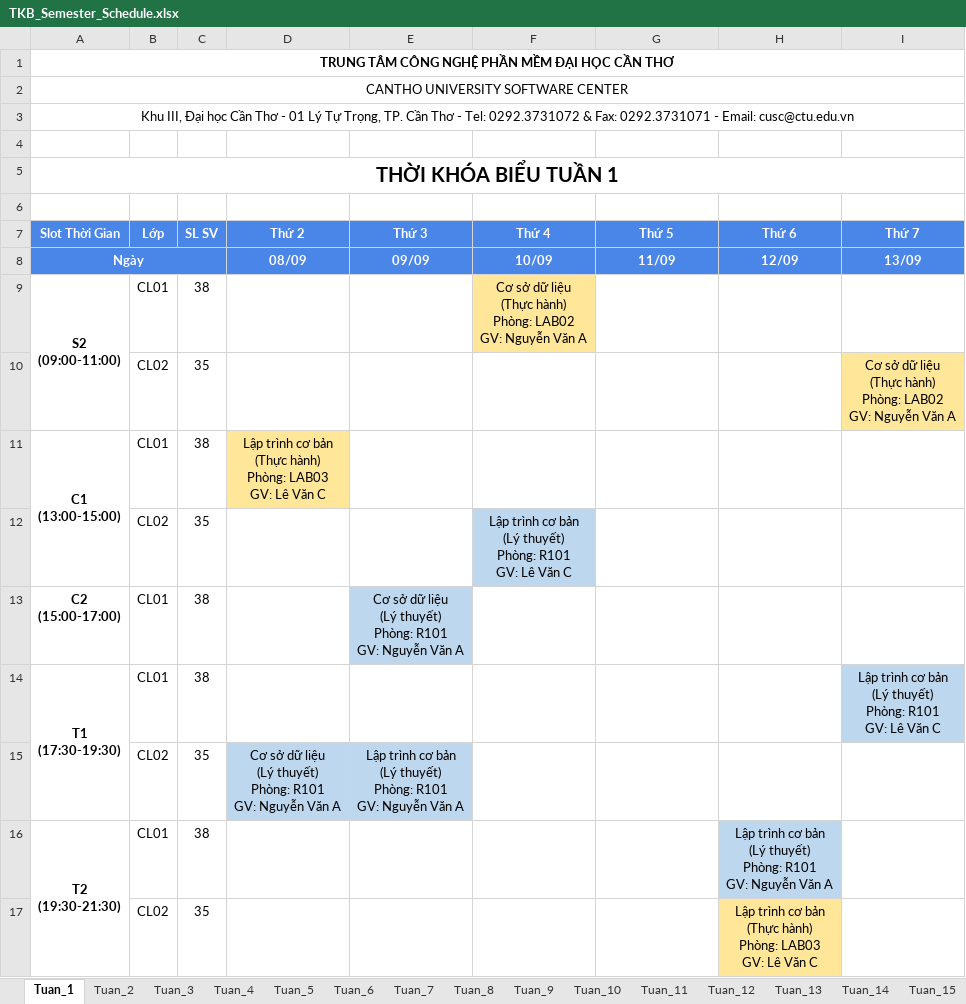
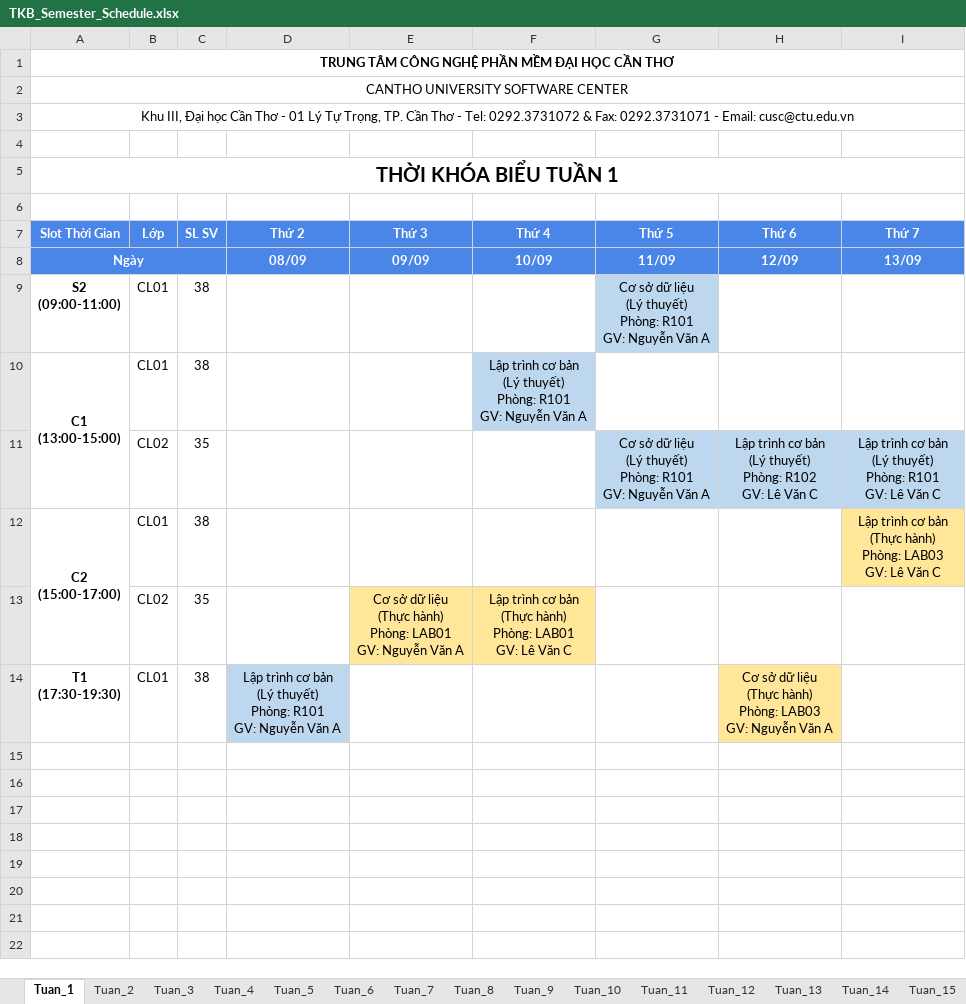
Before and after one commit to dat-nglt/cusc-schedule, an Excel workbook: timetabling_GA/results/HK1_CT01/TKB_Semester_Schedule.xlsx, sheet Tuan_1, drawn as a sheet; values as stored, in another font and other column widths than the file's, no borders; removed rows and columns are numbered as before the commit, all else as after; ↵ is a line break in a cell; the diff names each change by its address in the sheet, - before the commit and + after, or states it on an @@ line.

```diff
--- a/timetabling_GA/results/HK1_CT01/TKB_Semester_Schedule.xlsx (sheet Tuan_1)
+++ b/timetabling_GA/results/HK1_CT01/TKB_Semester_Schedule.xlsx (sheet Tuan_1)
-A9:A10 merged
-F9 (Thứ 4): Cơ sở dữ liệu ↵ (Thực hành) ↵ Phòng: LAB02 ↵ GV: Nguyễn Văn A
+F9 (Thứ 4): (empty)
-F9 fill: #FFE699
+F9 fill: none
-G9 (Thứ 5): (empty)
+G9 (Thứ 5): Cơ sở dữ liệu ↵ (Lý thuyết) ↵ Phòng: R101 ↵ GV: Nguyễn Văn A
-G9 fill: none
+G9 fill: #BDD7EE
-row 10:  | CL02 | 35 |  |  |  |  |  | Cơ sở dữ liệu ↵ (Thực hành) ↵ Phòng: LAB02 ↵ GV: Nguyễn Văn A
-D10 (Thứ 2): Lập trình cơ bản ↵ (Thực hành) ↵ Phòng: LAB03 ↵ GV: Lê Văn C
+D10 (Thứ 2): (empty)
-D10 fill: #FFE699
+D10 fill: none
-F10 (Thứ 4): (empty)
+F10 (Thứ 4): Lập trình cơ bản ↵ (Lý thuyết) ↵ Phòng: R101 ↵ GV: Nguyễn Văn A
-F10 fill: none
+F10 fill: #BDD7EE
-row 12:  | CL02 | 35 |  |  | Lập trình cơ bản ↵ (Lý thuyết) ↵ Phòng: R101 ↵ GV: Lê Văn C
+row 11:  | CL02 | 35 |  |  |  | Cơ sở dữ liệu ↵ (Lý thuyết) ↵ Phòng: R101 ↵ GV: Nguyễn Văn A | Lập trình cơ bản ↵ (Lý thuyết) ↵ Phòng: R102 ↵ GV: Lê Văn C | Lập trình cơ bản ↵ (Lý thuyết) ↵ Phòng: R101 ↵ GV: Lê Văn C
+A12:A13 merged
-E12 (Thứ 3): Cơ sở dữ liệu ↵ (Lý thuyết) ↵ Phòng: R101 ↵ GV: Nguyễn Văn A
+E12 (Thứ 3): (empty)
-E12 fill: #BDD7EE
+E12 fill: none
-I12 (Thứ 7): (empty)
+I12 (Thứ 7): Lập trình cơ bản ↵ (Thực hành) ↵ Phòng: LAB03 ↵ GV: Lê Văn C
-I12 fill: none
+I12 fill: #FFE699
+row 13:  | CL02 | 35 |  | Cơ sở dữ liệu ↵ (Thực hành) ↵ Phòng: LAB01 ↵ GV: Nguyễn Văn A | Lập trình cơ bản ↵ (Thực hành) ↵ Phòng: LAB01 ↵ GV: Lê Văn C
-A14:A15 merged
-D14 (Thứ 2): (empty)
+D14 (Thứ 2): Lập trình cơ bản ↵ (Lý thuyết) ↵ Phòng: R101 ↵ GV: Nguyễn Văn A
-D14 fill: none
+D14 fill: #BDD7EE
-H14 (Thứ 6): (empty)
+H14 (Thứ 6): Cơ sở dữ liệu ↵ (Thực hành) ↵ Phòng: LAB03 ↵ GV: Nguyễn Văn A
-H14 fill: none
+H14 fill: #FFE699
-I14 (Thứ 7): Lập trình cơ bản ↵ (Lý thuyết) ↵ Phòng: R101 ↵ GV: Lê Văn C
+I14 (Thứ 7): (empty)
-I14 fill: #BDD7EE
+I14 fill: none
-row 15:  | CL02 | 35 | Cơ sở dữ liệu ↵ (Lý thuyết) ↵ Phòng: R101 ↵ GV: Nguyễn Văn A | Lập trình cơ bản ↵ (Lý thuyết) ↵ Phòng: R101 ↵ GV: Nguyễn Văn A
-row 16: T2 ↵ (19:30-21:30) | CL01 | 38 |  |  |  |  | Lập trình cơ bản ↵ (Lý thuyết) ↵ Phòng: R101 ↵ GV: Nguyễn Văn A
-row 17:  | CL02 | 35 |  |  |  |  | Lập trình cơ bản ↵ (Thực hành) ↵ Phòng: LAB03 ↵ GV: Lê Văn C
```
Also changed, not shown: sheet Tuan_2, sheet Tuan_3, sheet Tuan_4, sheet Tuan_5, sheet Tuan_6, sheet Tuan_7, 8 more sheets, timetabling_GA/results/HK1_CT01/TKB_HocKy_GiangVien.xlsx, timetabling_GA/results/HK1_CT01/TKB_HocKy_PhongHoc.xlsx, 18 other files.
